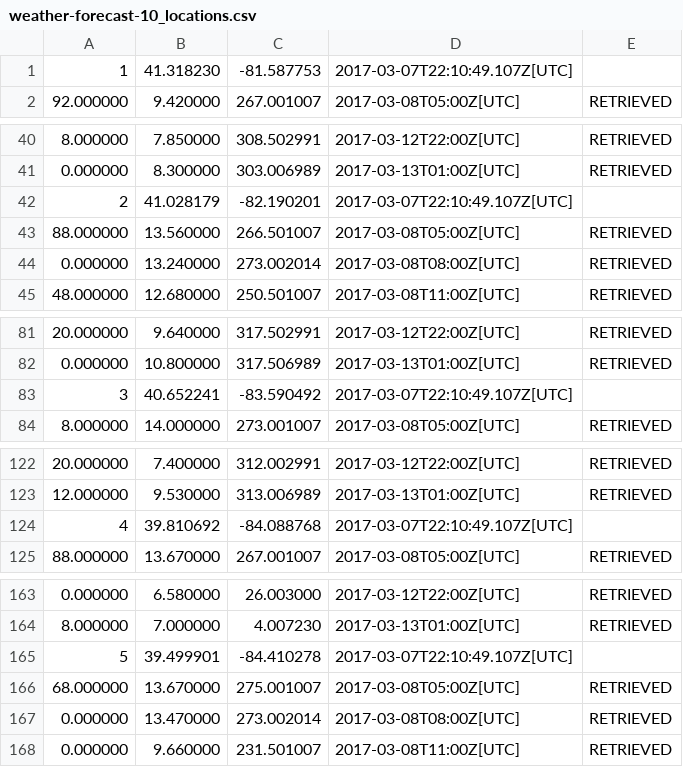
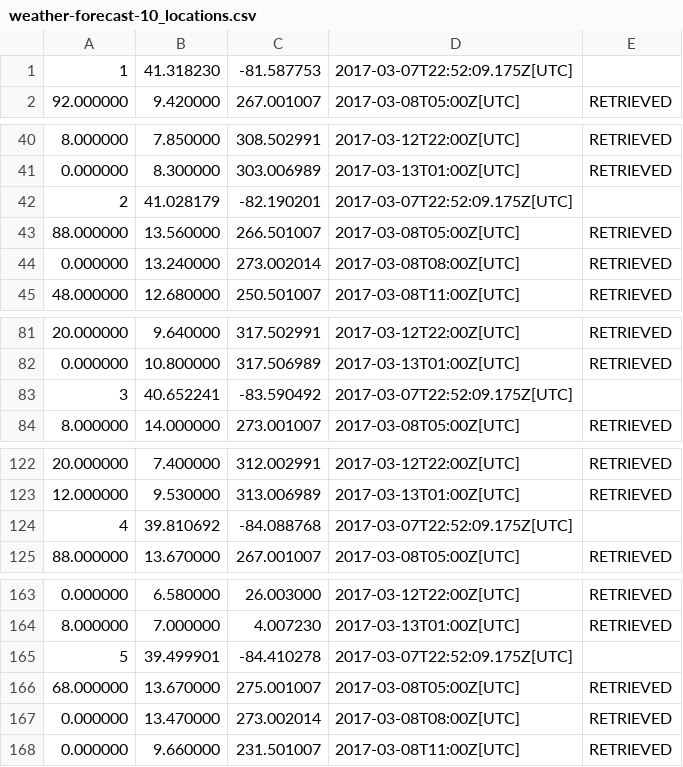
Before and after one commit to PeasantSunseeker/strategy-app, a CSV file: weather-forecast-10_locations.csv, drawn as a sheet; only a part is shown, gaps mark what is left out; the diff covers the shown part only.

```diff
--- a/weather-forecast-10_locations.csv
+++ b/weather-forecast-10_locations.csv
@@ -1,2 +1,2 @@
-1,41.318230,-81.587753,2017-03-07T22:10:49.107Z[UTC]
+1,41.318230,-81.587753,2017-03-07T22:52:09.175Z[UTC]
 92.000000,9.420000,267.001007,2017-03-08T05:00Z[UTC],RETRIEVED
@@ -41,3 +41,3 @@
 0.000000,8.300000,303.006989,2017-03-13T01:00Z[UTC],RETRIEVED
-2,41.028179,-82.190201,2017-03-07T22:10:49.107Z[UTC]
+2,41.028179,-82.190201,2017-03-07T22:52:09.175Z[UTC]
 88.000000,13.560000,266.501007,2017-03-08T05:00Z[UTC],RETRIEVED
@@ -82,3 +82,3 @@
 0.000000,10.800000,317.506989,2017-03-13T01:00Z[UTC],RETRIEVED
-3,40.652241,-83.590492,2017-03-07T22:10:49.107Z[UTC]
+3,40.652241,-83.590492,2017-03-07T22:52:09.175Z[UTC]
 8.000000,14.000000,273.001007,2017-03-08T05:00Z[UTC],RETRIEVED
@@ -123,3 +123,3 @@
 12.000000,9.530000,313.006989,2017-03-13T01:00Z[UTC],RETRIEVED
-4,39.810692,-84.088768,2017-03-07T22:10:49.107Z[UTC]
+4,39.810692,-84.088768,2017-03-07T22:52:09.175Z[UTC]
 88.000000,13.670000,267.001007,2017-03-08T05:00Z[UTC],RETRIEVED
@@ -164,3 +164,3 @@
 8.000000,7.000000,4.007230,2017-03-13T01:00Z[UTC],RETRIEVED
-5,39.499901,-84.410278,2017-03-07T22:10:49.107Z[UTC]
+5,39.499901,-84.410278,2017-03-07T22:52:09.175Z[UTC]
 68.000000,13.670000,275.001007,2017-03-08T05:00Z[UTC],RETRIEVED
```
Also changed, not shown: 5 edited cells elsewhere in this file, weather-10_locations.csv, 5 other files.
